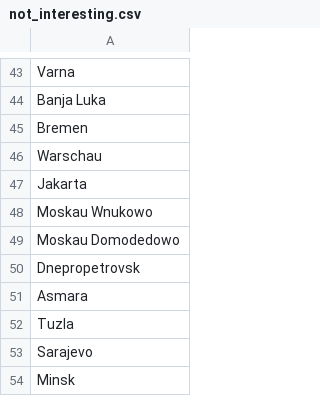
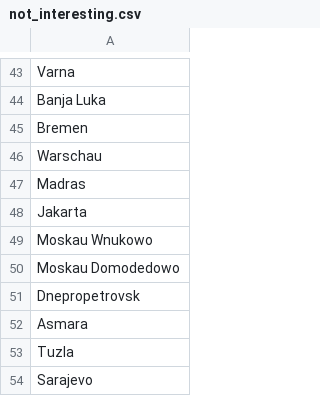
Before and after one commit to alexanu/Fun, a CSV file: Idealo/not_interesting.csv, drawn as a sheet; only a part is shown, gaps mark what is left out; the shorter side is filled out with more unchanged rows; the diff names each change by its address in the sheet, - before the commit and + after, or states it on an @@ line.

```diff
--- a/Idealo/not_interesting.csv
+++ b/Idealo/not_interesting.csv
+row 47: Madras
```
Also changed, not shown: Idealo/regio.csv, 4 other files.
